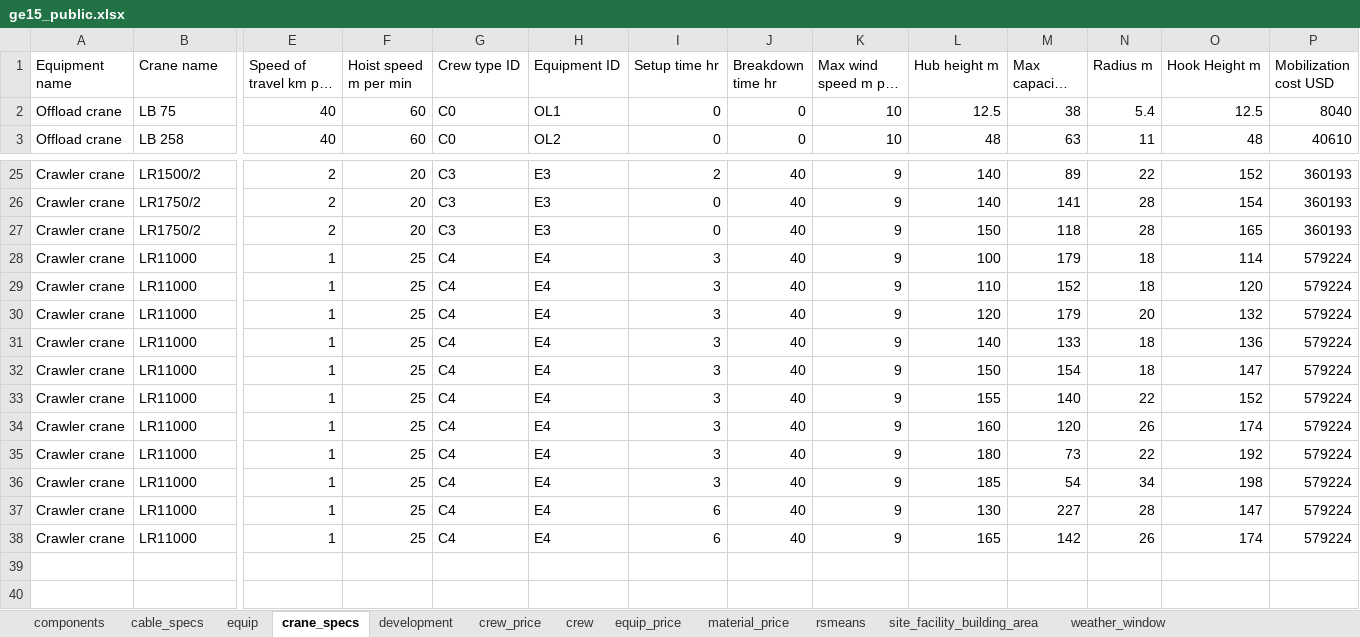
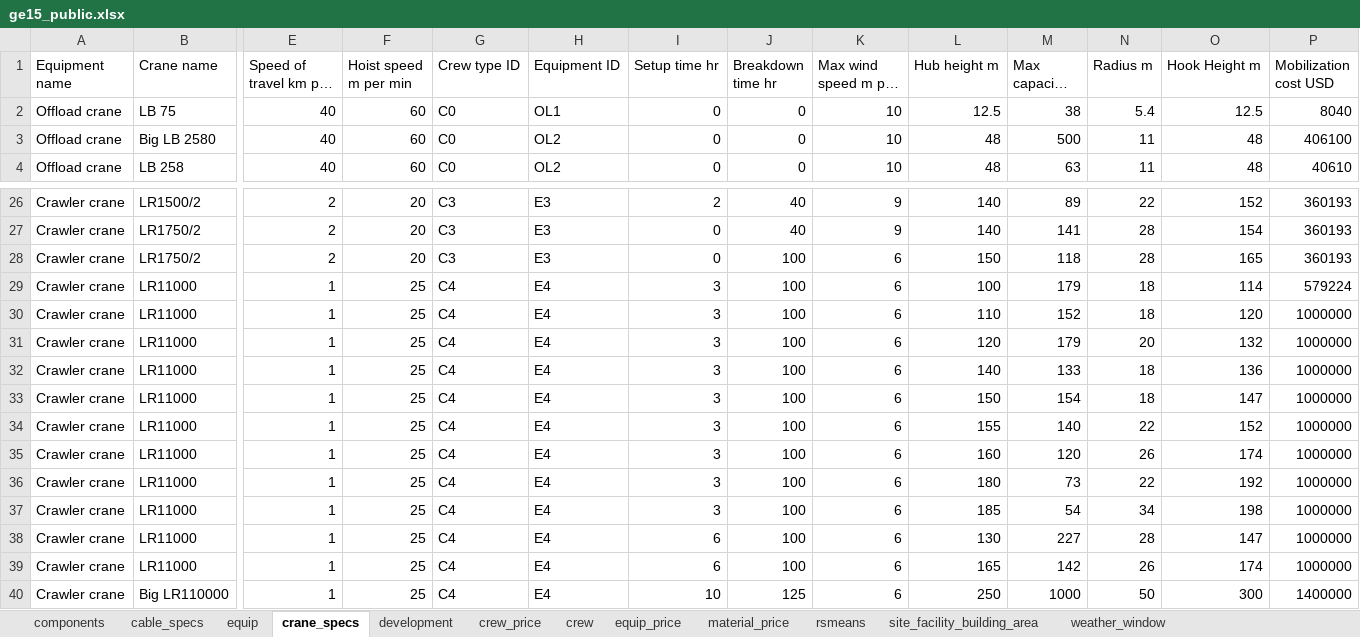
Before and after one commit to WISDEM/LandBOSSE, an Excel workbook: project_input_template/project_data/ge15_public.xlsx, sheet crane_specs, drawn as a sheet; only a part is shown, gaps mark what is left out; long unchanged cells end in …; values as stored, in another font and other column widths than the file's, no borders; addresses are those after the commit; rows hold the shown columns only; the diff names each change by its address in the sheet, - before the commit and + after, or states it on an @@ line.

```diff
--- a/project_input_template/project_data/ge15_public.xlsx (sheet crane_specs)
+++ b/project_input_template/project_data/ge15_public.xlsx (sheet crane_specs)
+row 3: Offload crane | Big LB 2580 | 40 | 60 | C0 | OL2 | 0 | 0 | 10 | 48 | 500 | 11 | 48 | 406100
-J28:J39 (Breakdown time hr): 40
+J28:J39 (Breakdown time hr): 100
-K28:K39 (Max wind speed m per s): 9
+K28:K39 (Max wind speed m per s): 6
-P30:P39 (Mobilization cost USD): 579224
+P30:P39 (Mobilization cost USD): 1000000
+row 40: Crawler crane | Big LR110000 | 1 | 25 | C4 | E4 | 10 | 125 | 6 | 250 | 1000 | 50 | 300 | 1400000
```
Also changed, not shown: sheet development, project_input_template/project_data/ge15_expected_validation.xlsx, 3 other files.
